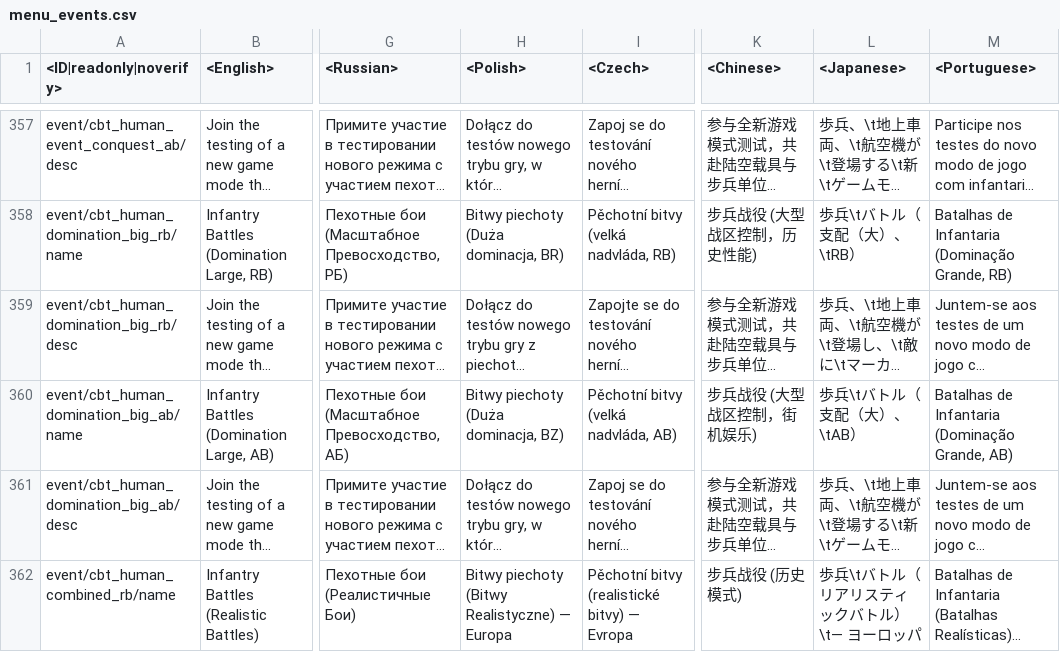
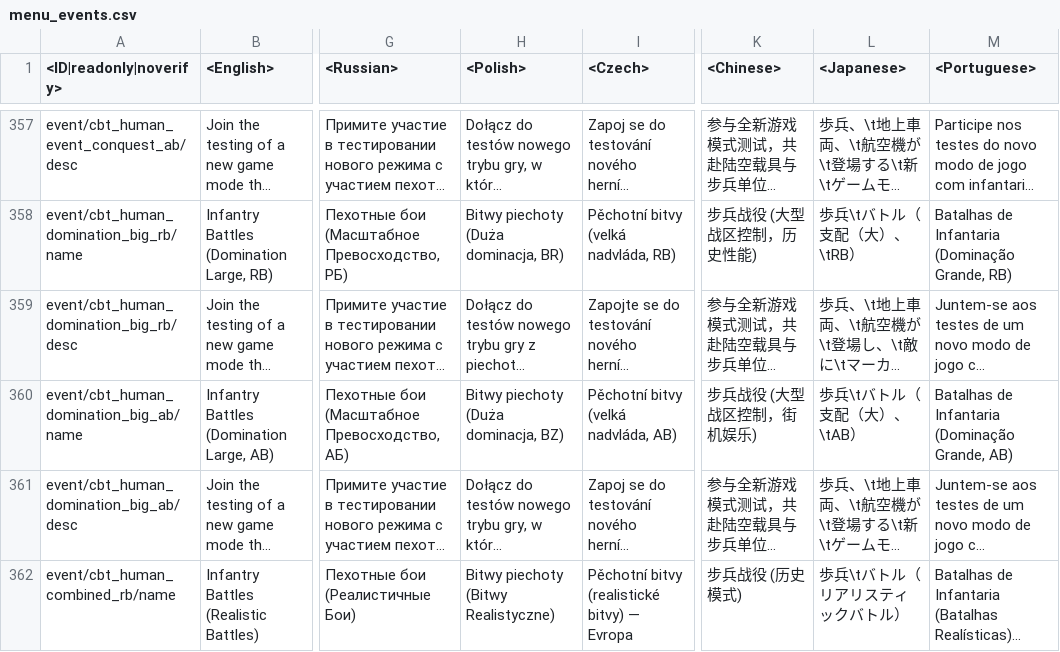
Before and after one commit to Beafty/astrbot_plugin_checkwtplayerlist, a CSV file: lang/menu_events.csv, drawn as a sheet; only a part is shown, gaps mark what is left out; long unchanged cells end in …; the diff covers the shown part only; the diff names each change by its address in the sheet, - before the commit and + after, or states it on an @@ line.

```diff
--- a/lang/menu_events.csv
+++ b/lang/menu_events.csv
-H362 (<Polish>): Bitwy piechoty (Bitwy Realistyczne) — Europa
+H362 (<Polish>): Bitwy piechoty (Bitwy Realistyczne)
-L362 (<Japanese>): 歩兵\tバトル（リアリスティックバトル）\t― ヨーロッパ
+L362 (<Japanese>): 歩兵\tバトル（リアリスティックバトル）
```
Also changed, not shown: 6 edited cells elsewhere in this file, lang/inf.csv, lang/unlocks_attachables.csv, 9 other files.
